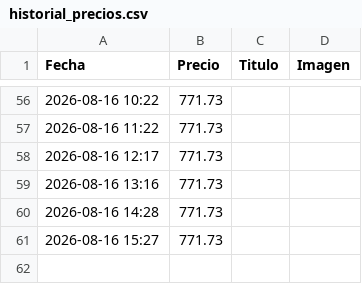
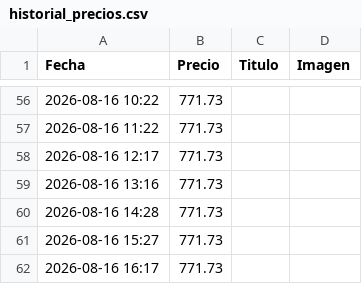
Before and after one commit to YoEl002/rastreador-precios, a CSV file: historial_precios.csv, drawn as a sheet; only a part is shown, gaps mark what is left out; the diff names each change by its address in the sheet, - before the commit and + after, or states it on an @@ line.

```diff
--- a/historial_precios.csv
+++ b/historial_precios.csv
+row 62: 2026-08-16 16:17 | 771.73
```
Also changed, not shown: 1 other file.
